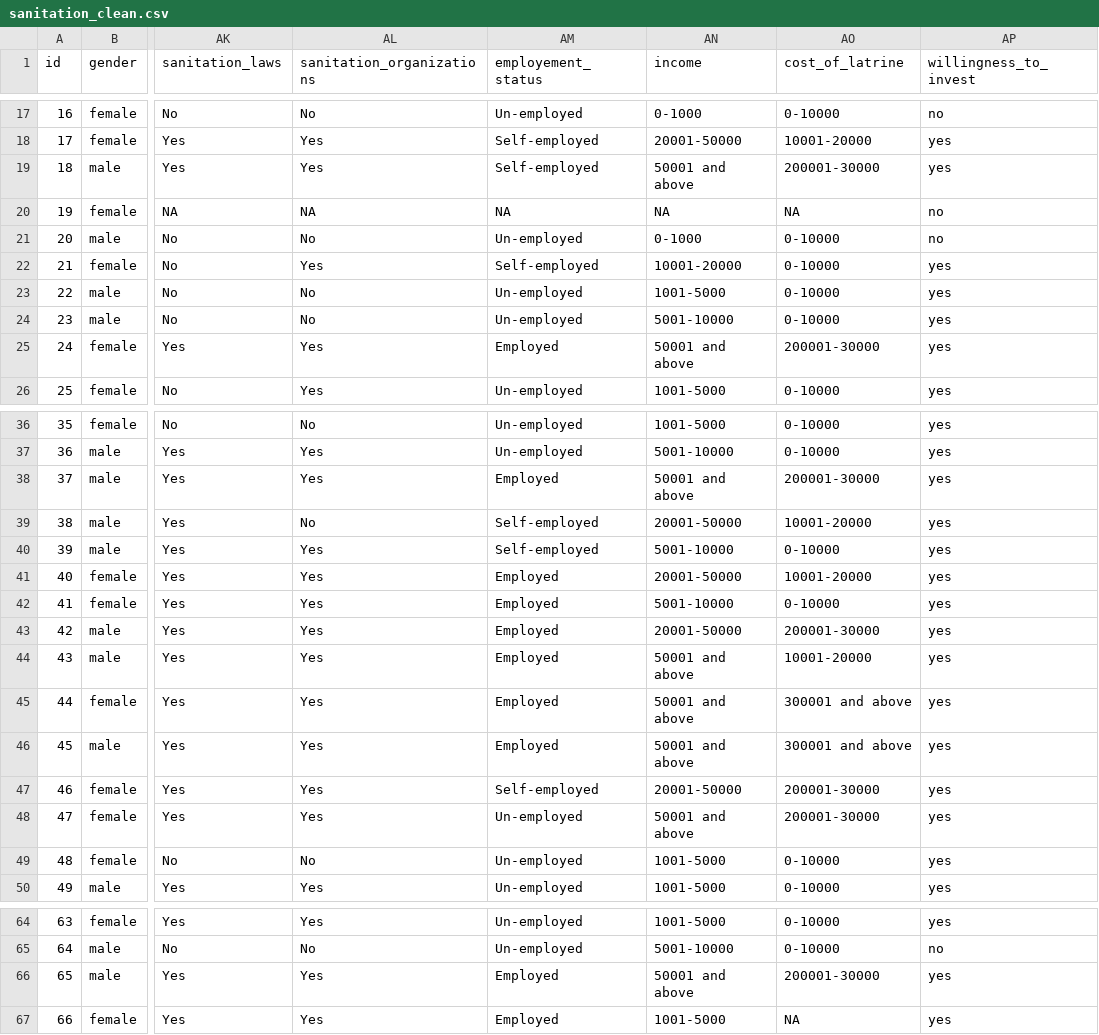
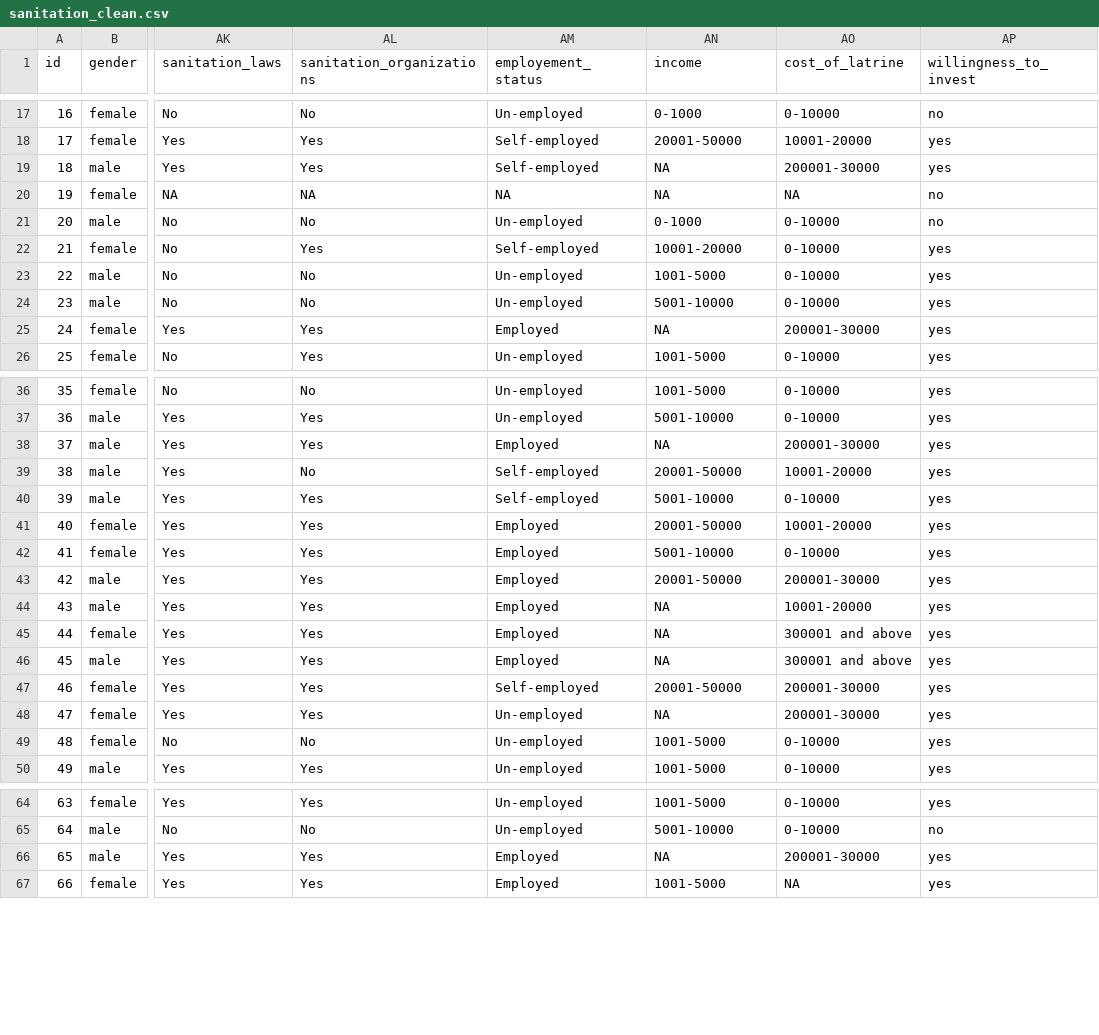
Before and after one commit to ds4owd-001/project-Aaron-Kipngeno, a CSV file: data/processed/sanitation_clean.csv, drawn as a sheet; only a part is shown, gaps mark what is left out; the diff covers the shown part only; the diff names each change by its address in the sheet, - before the commit and + after, or states it on an @@ line.

```diff
--- a/data/processed/sanitation_clean.csv
+++ b/data/processed/sanitation_clean.csv
-AN19 (income): 50001 and above
+AN19 (income): NA
-AN25 (income): 50001 and above
+AN25 (income): NA
-AN38 (income): 50001 and above
+AN38 (income): NA
-AN44:AN46 (income): 50001 and above
+AN44:AN46 (income): NA
-AN48 (income): 50001 and above
+AN48 (income): NA
-AN66 (income): 50001 and above
+AN66 (income): NA
```
Also changed, not shown: 1 edited cell elsewhere in this file, 4 other files.
